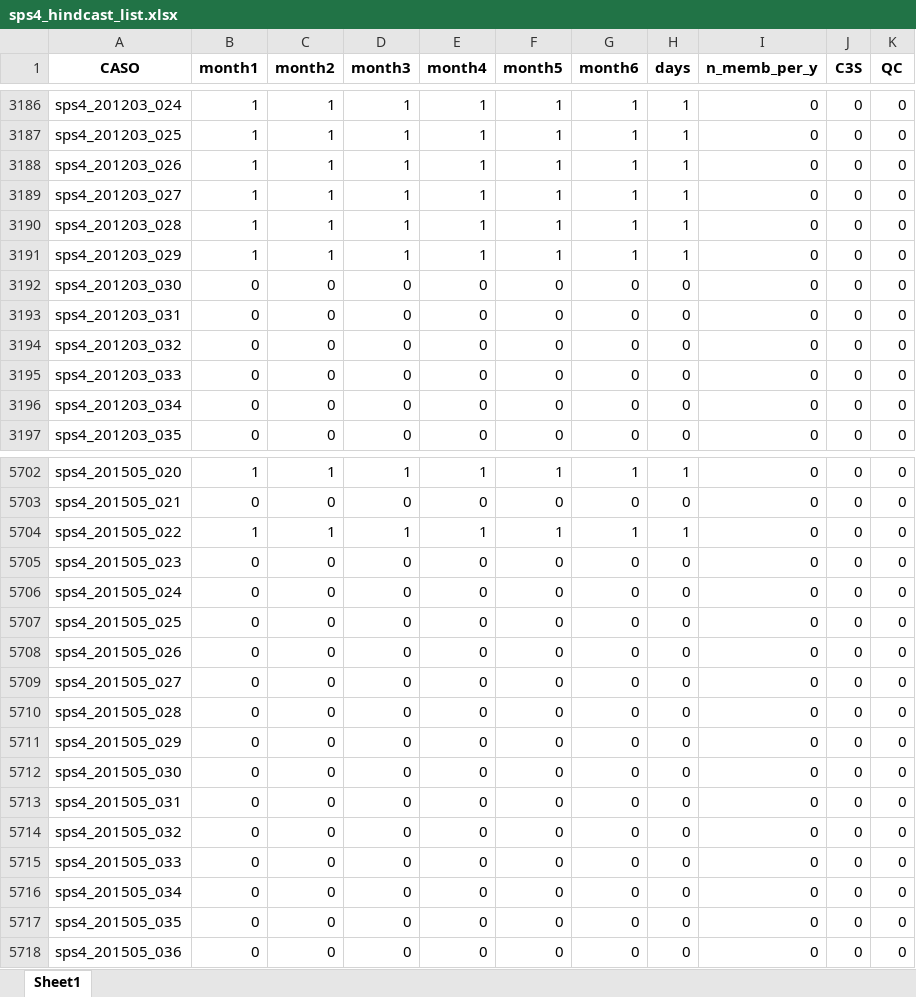
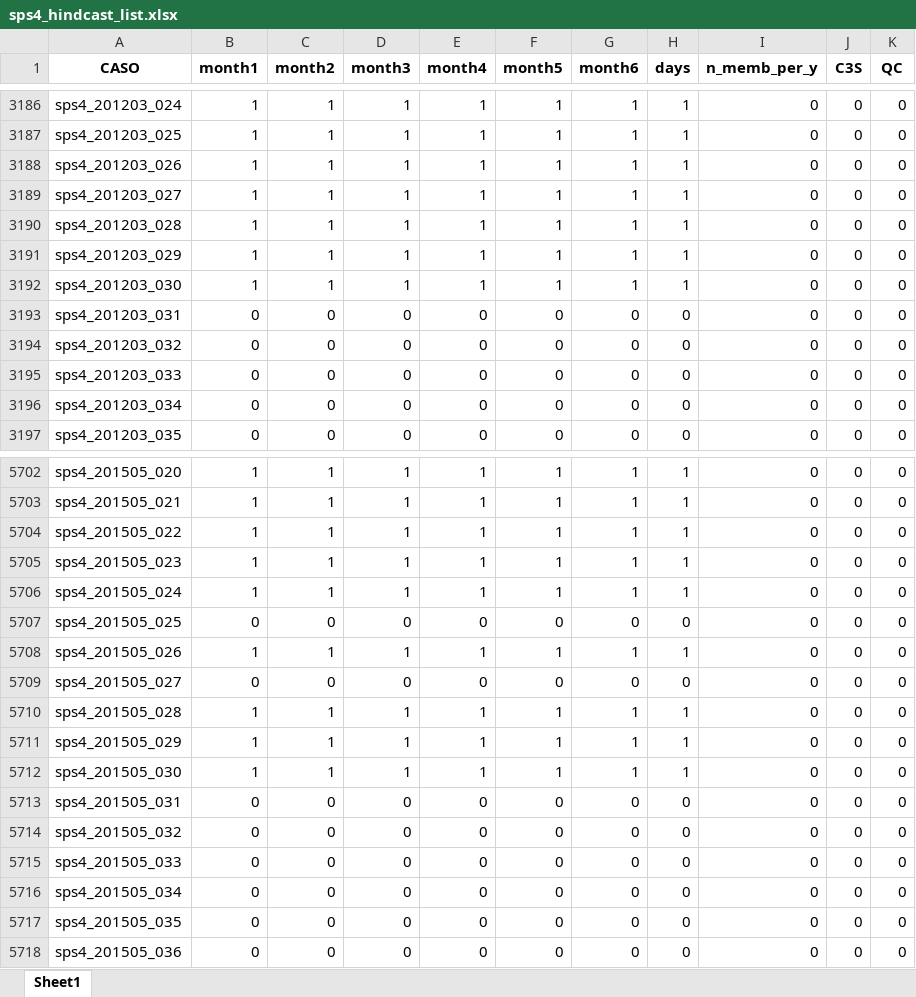
Before and after one commit to antosanna/CMCC-CPS1, an Excel workbook: checklists/sps4_hindcast_list.xlsx, sheet Sheet1, drawn as a sheet; only a part is shown, gaps mark what is left out; values as stored, in another font and other column widths than the file's, no borders; the diff covers the shown part only; the diff names each change by its address in the sheet, - before the commit and + after, or states it on an @@ line.

```diff
--- a/checklists/sps4_hindcast_list.xlsx (sheet Sheet1)
+++ b/checklists/sps4_hindcast_list.xlsx (sheet Sheet1)
-B3192 (month1): 0
+B3192 (month1): 1
-C3192 (month2): 0
+C3192 (month2): 1
-D3192 (month3): 0
+D3192 (month3): 1
-E3192 (month4): 0
+E3192 (month4): 1
-F3192 (month5): 0
+F3192 (month5): 1
-G3192 (month6): 0
+G3192 (month6): 1
-H3192 (days): 0
+H3192 (days): 1
-B5703 (month1): 0
+B5703 (month1): 1
-C5703 (month2): 0
+C5703 (month2): 1
-D5703 (month3): 0
+D5703 (month3): 1
-E5703 (month4): 0
+E5703 (month4): 1
-F5703 (month5): 0
+F5703 (month5): 1
-G5703 (month6): 0
+G5703 (month6): 1
-H5703 (days): 0
+H5703 (days): 1
-B5705:B5706 (month1): 0
+B5705:B5706 (month1): 1
-C5705:C5706 (month2): 0
+C5705:C5706 (month2): 1
-D5705:D5706 (month3): 0
+D5705:D5706 (month3): 1
-E5705:E5706 (month4): 0
+E5705:E5706 (month4): 1
-F5705:F5706 (month5): 0
+F5705:F5706 (month5): 1
-G5705:G5706 (month6): 0
+G5705:G5706 (month6): 1
-H5705:H5706 (days): 0
+H5705:H5706 (days): 1
-B5708 (month1): 0
+B5708 (month1): 1
-C5708 (month2): 0
+C5708 (month2): 1
-D5708 (month3): 0
+D5708 (month3): 1
-E5708 (month4): 0
+E5708 (month4): 1
-F5708 (month5): 0
+F5708 (month5): 1
-G5708 (month6): 0
+G5708 (month6): 1
-H5708 (days): 0
+H5708 (days): 1
-B5710:B5712 (month1): 0
+B5710:B5712 (month1): 1
-C5710:C5712 (month2): 0
+C5710:C5712 (month2): 1
-D5710:D5712 (month3): 0
+D5710:D5712 (month3): 1
-E5710:E5712 (month4): 0
+E5710:E5712 (month4): 1
-F5710:F5712 (month5): 0
+F5710:F5712 (month5): 1
-G5710:G5712 (month6): 0
+G5710:G5712 (month6): 1
-H5710:H5712 (days): 0
+H5710:H5712 (days): 1
```
Also changed, not shown: 504 edited cells elsewhere in this sheet, checklists/SPS4_hindcast_production_list.xlsx, checklists/sps4_hindcast_IC_CAM_list.xlsx, 21 other files.
